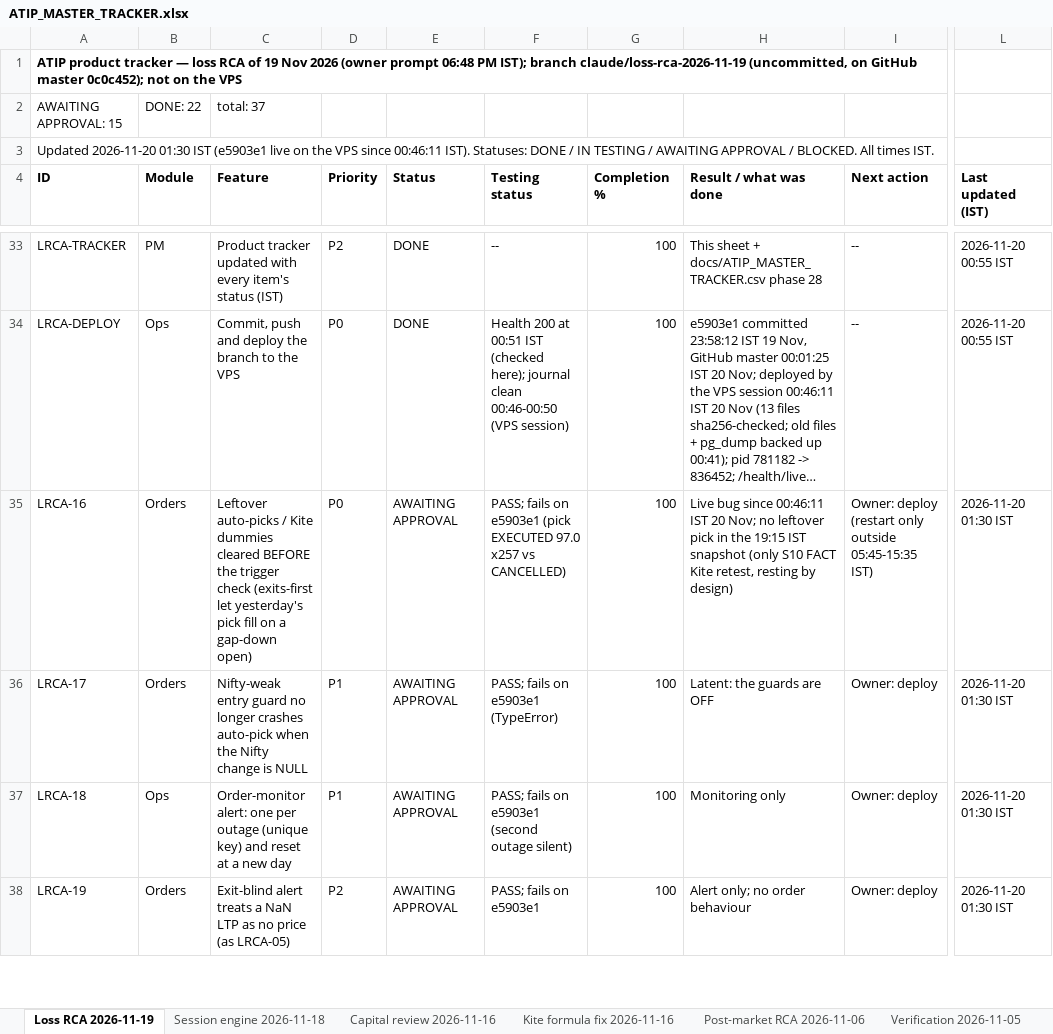
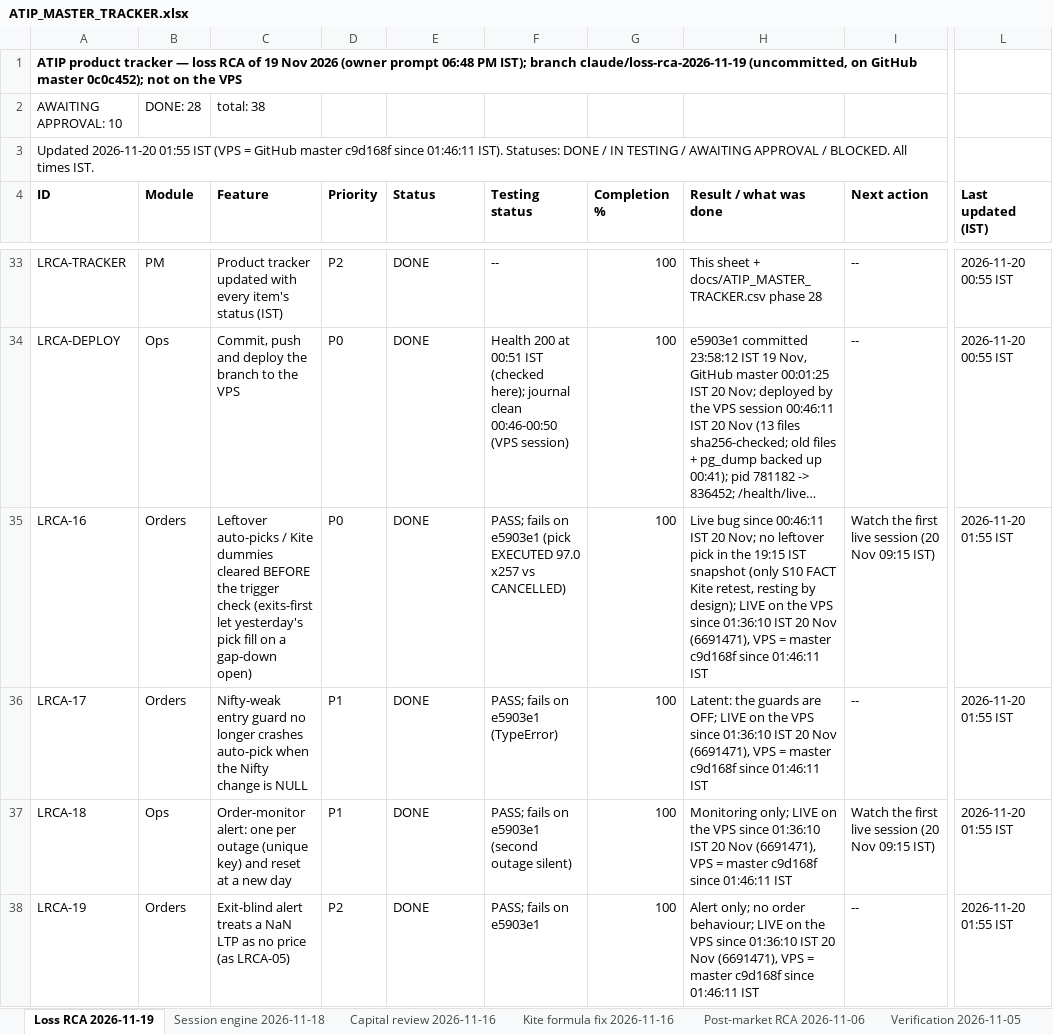
Before and after one commit to sanjaymorankar-debug/ATIP-DEV, an Excel workbook: ATIP_MASTER_TRACKER.xlsx, sheet Loss RCA 2026-11-19, drawn as a sheet; only a part is shown, gaps mark what is left out; long unchanged cells end in …; values as stored, in another font and other column widths than the file's, no borders; the diff covers the shown part only; the diff names each change by its address in the sheet, - before the commit and + after, or states it on an @@ line.

```diff
--- a/ATIP_MASTER_TRACKER.xlsx (sheet Loss RCA 2026-11-19)
+++ b/ATIP_MASTER_TRACKER.xlsx (sheet Loss RCA 2026-11-19)
-A2 (ID): AWAITING APPROVAL: 15
+A2 (ID): AWAITING APPROVAL: 10
-B2 (Module): DONE: 22
+B2 (Module): DONE: 28
-C2 (Feature): total: 37
+C2 (Feature): total: 38
-A3 (ID): Updated 2026-11-20 01:30 IST (e5903e1 live on the VPS since 00:46:11 IST). Statuses:…
+A3 (ID): Updated 2026-11-20 01:55 IST (VPS = GitHub master c9d168f since 01:46:11 IST). Statuses:…
-E35:E38 (Status): AWAITING APPROVAL
+E35:E38 (Status): DONE
-H35 (Result / what was done): …resting by design)
+H35 (Result / what was done): …resting by design); LIVE on the VPS since 01:36:10 IST 20 Nov (6691471), VPS = master c9d168f since 01:46:11 IST
-I35 (Next action): Owner: deploy (restart only outside 05:45-15:35 IST)
+I35 (Next action): Watch the first live session (20 Nov 09:15 IST)
-L35:L38 (Last updated (IST)): 2026-11-20 01:30 IST
+L35:L38 (Last updated (IST)): 2026-11-20 01:55 IST
-H36 (Result / what was done): …guards are OFF
+H36 (Result / what was done): …guards are OFF; LIVE on the VPS since 01:36:10 IST 20 Nov (6691471), VPS = master c9d168f since 01:46:11 IST
-I36 (Next action): Owner: deploy
+I36 (Next action): --
-H37 (Result / what was done): Monitoring only
+H37 (Result / what was done): Monitoring only; LIVE on the VPS since 01:36:10 IST 20 Nov (6691471), VPS = master c9d168f since 01:46:11 IST
-I37 (Next action): Owner: deploy
+I37 (Next action): Watch the first live session (20 Nov 09:15 IST)
-H38 (Result / what was done): …no order behaviour
+H38 (Result / what was done): …no order behaviour; LIVE on the VPS since 01:36:10 IST 20 Nov (6691471), VPS = master c9d168f since 01:46:11 IST
-I38 (Next action): Owner: deploy
+I38 (Next action): --
```
Also changed, not shown: 1 added row and 4 edited cells elsewhere in this sheet, 4 other files.
